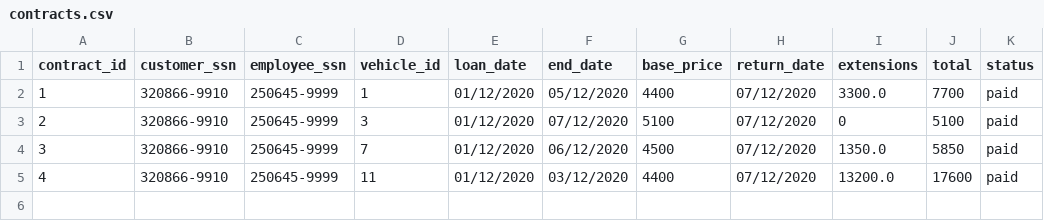
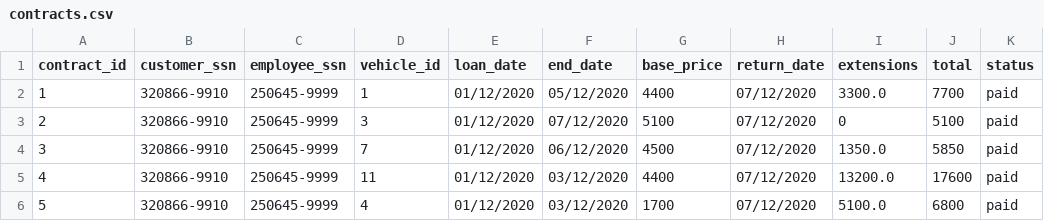
Before and after one commit to ThorRafnar/NaNAirCarRental, a CSV file: src/data_layer/data_files/contracts.csv, drawn as a sheet.

```diff
--- a/src/data_layer/data_files/contracts.csv
+++ b/src/data_layer/data_files/contracts.csv
@@ -5 +5,2 @@ contract_id,customer_ssn,employee_ssn,vehicle_id,loan_date,end_date,base_price,r
 4,320866-9910,250645-9999,11,01/12/2020,03/12/2020,4400,07/12/2020,13200.0,17600,paid
+5,320866-9910,250645-9999,4,01/12/2020,03/12/2020,1700,07/12/2020,5100.0,6800,paid
```
Also changed, not shown: src/data_layer/data_files/vehicle.csv, 4 other files.
